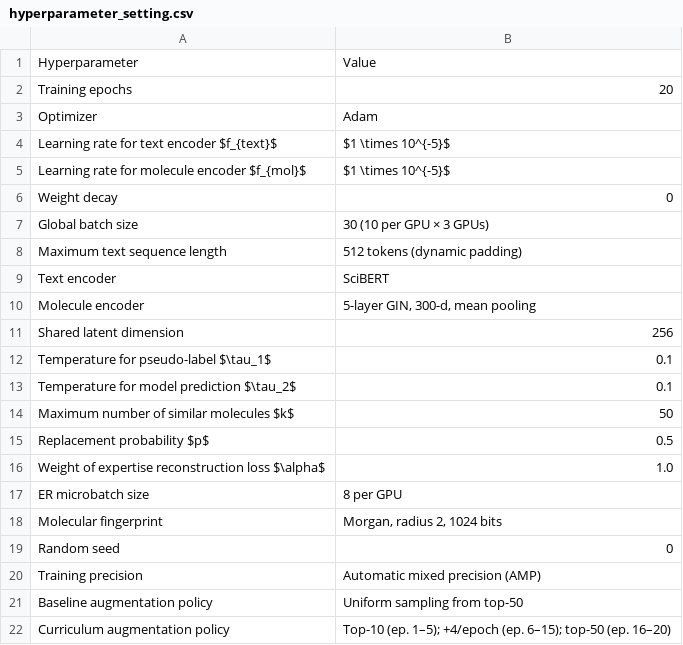
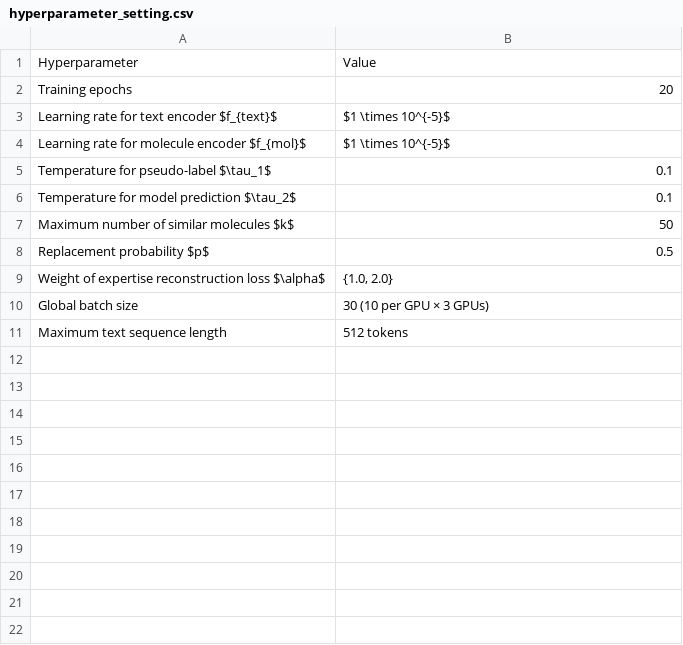
Before and after one commit to WJ-Lee-Louis/AI4Science-AMOLE-reproduction, a CSV file: Reproduction_Evaluation/hyperparameter_setting/hyperparameter_setting.csv, drawn as a sheet.

Commit message:
curriculum and stratified sampling visualization and explanation and formulas

```diff
--- a/Reproduction_Evaluation/hyperparameter_setting/hyperparameter_setting.csv
+++ b/Reproduction_Evaluation/hyperparameter_setting/hyperparameter_setting.csv
@@ -2,11 +2,4 @@ Hyperparameter,Value
 Training epochs,20
-Optimizer,Adam
 Learning rate for text encoder $f_{text}$,$1 \times 10^{-5}$
 Learning rate for molecule encoder $f_{mol}$,$1 \times 10^{-5}$
-Weight decay,0
-Global batch size,30 (10 per GPU × 3 GPUs)
-Maximum text sequence length,512 tokens (dynamic padding)
-Text encoder,SciBERT
-Molecule encoder,"5-layer GIN, 300-d, mean pooling"
-Shared latent dimension,256
 Temperature for pseudo-label $\tau_1$,0.1
@@ -15,8 +8,4 @@ Maximum number of similar molecules $k$,50
 Replacement probability $p$,0.5
-Weight of expertise reconstruction loss $\alpha$,1.0
-ER microbatch size,8 per GPU
-Molecular fingerprint,"Morgan, radius 2, 1024 bits"
-Random seed,0
-Training precision,Automatic mixed precision (AMP)
-Baseline augmentation policy,Uniform sampling from top-50
-Curriculum augmentation policy,Top-10 (ep. 1–5); +4/epoch (ep. 6–15); top-50 (ep. 16–20)
+Weight of expertise reconstruction loss $\alpha$,"{1.0, 2.0}"
+Global batch size,30 (10 per GPU × 3 GPUs)
+Maximum text sequence length,512 tokens
```
Also changed, not shown: 9 other files.
